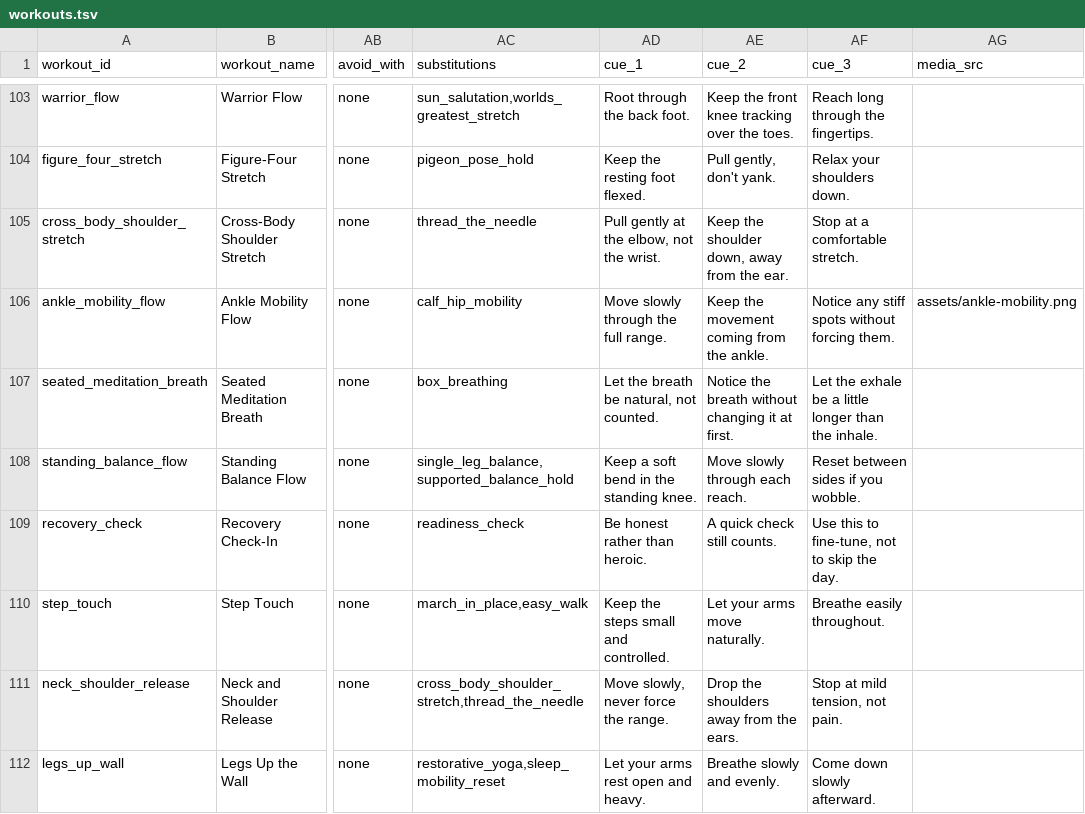
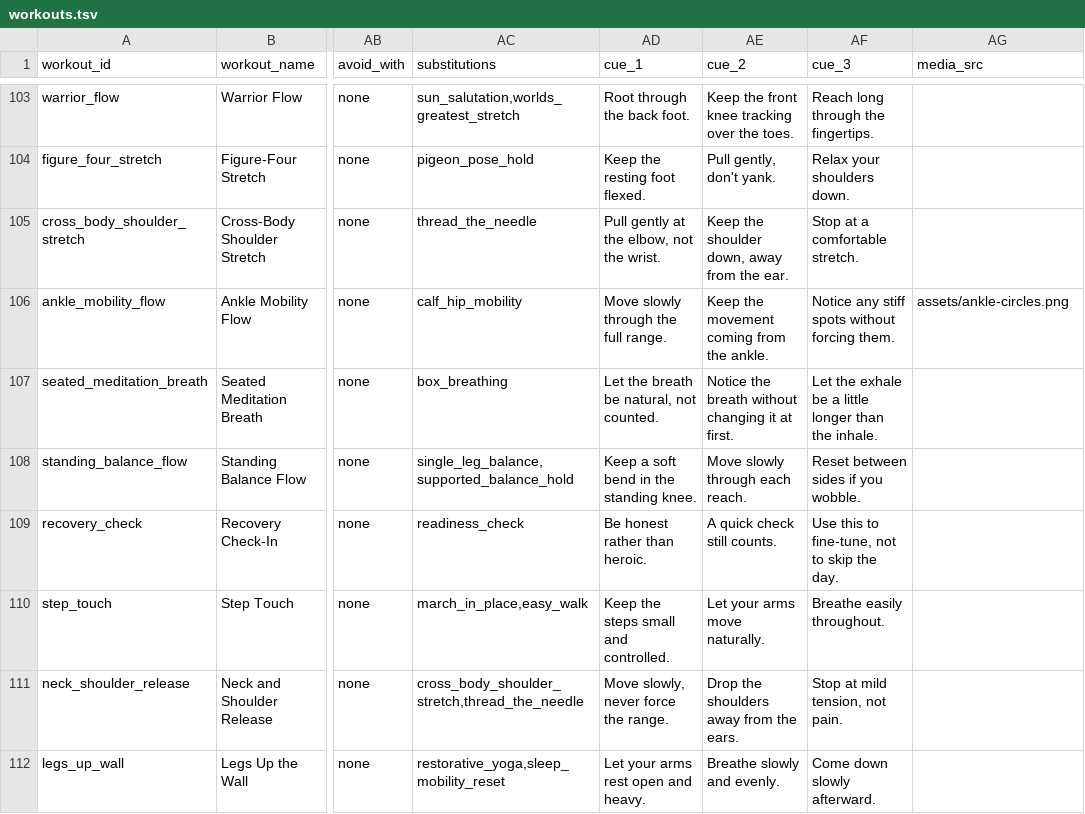
Before and after one commit to StrangeFX/questforge-fitness, a TSV file: data/workouts.tsv, drawn as a sheet; only a part is shown, gaps mark what is left out; the diff names each change by its address in the sheet, - before the commit and + after, or states it on an @@ line.

Commit message:
Update workouts.tsv

```diff
--- a/data/workouts.tsv
+++ b/data/workouts.tsv
-AG106 (media_src): assets/ankle-mobility.png
+AG106 (media_src): assets/ankle-circles.png
```
